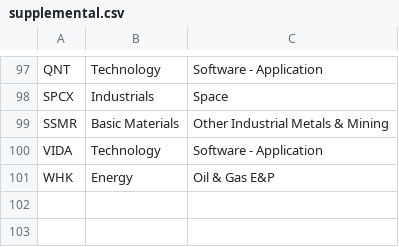
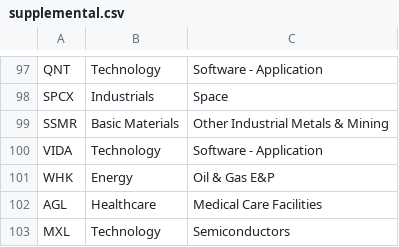
Before and after one commit to jay81k/market-dashboard, a CSV file: scripts/supplemental.csv, drawn as a sheet; only a part is shown, gaps mark what is left out.

Commit message:
Update supplemental.csv

```diff
--- a/scripts/supplemental.csv
+++ b/scripts/supplemental.csv
@@ -101 +101,3 @@ VIDA,Technology,Software - Application
 WHK,Energy,Oil & Gas E&P
+AGL,Healthcare,Medical Care Facilities
+MXL,Technology,Semiconductors
```
